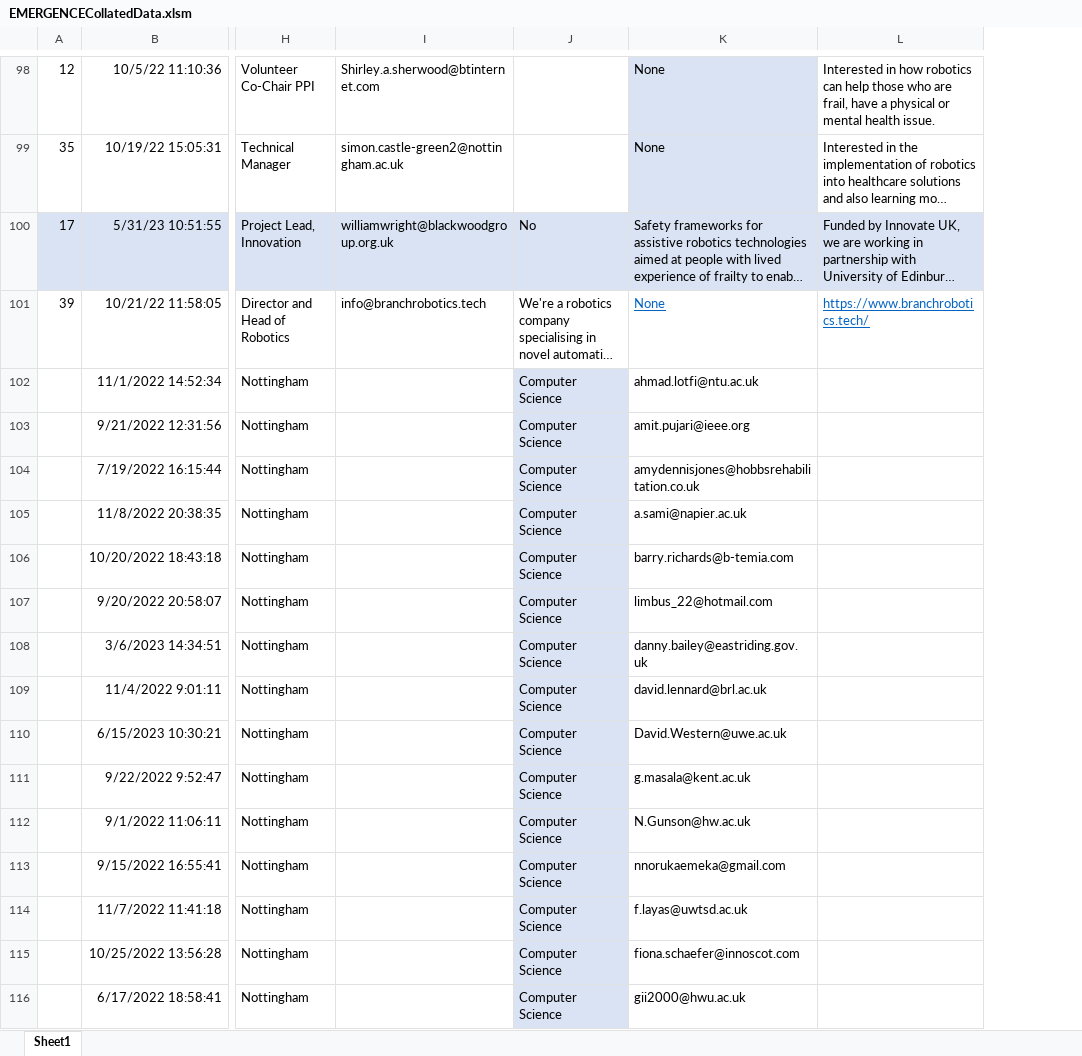
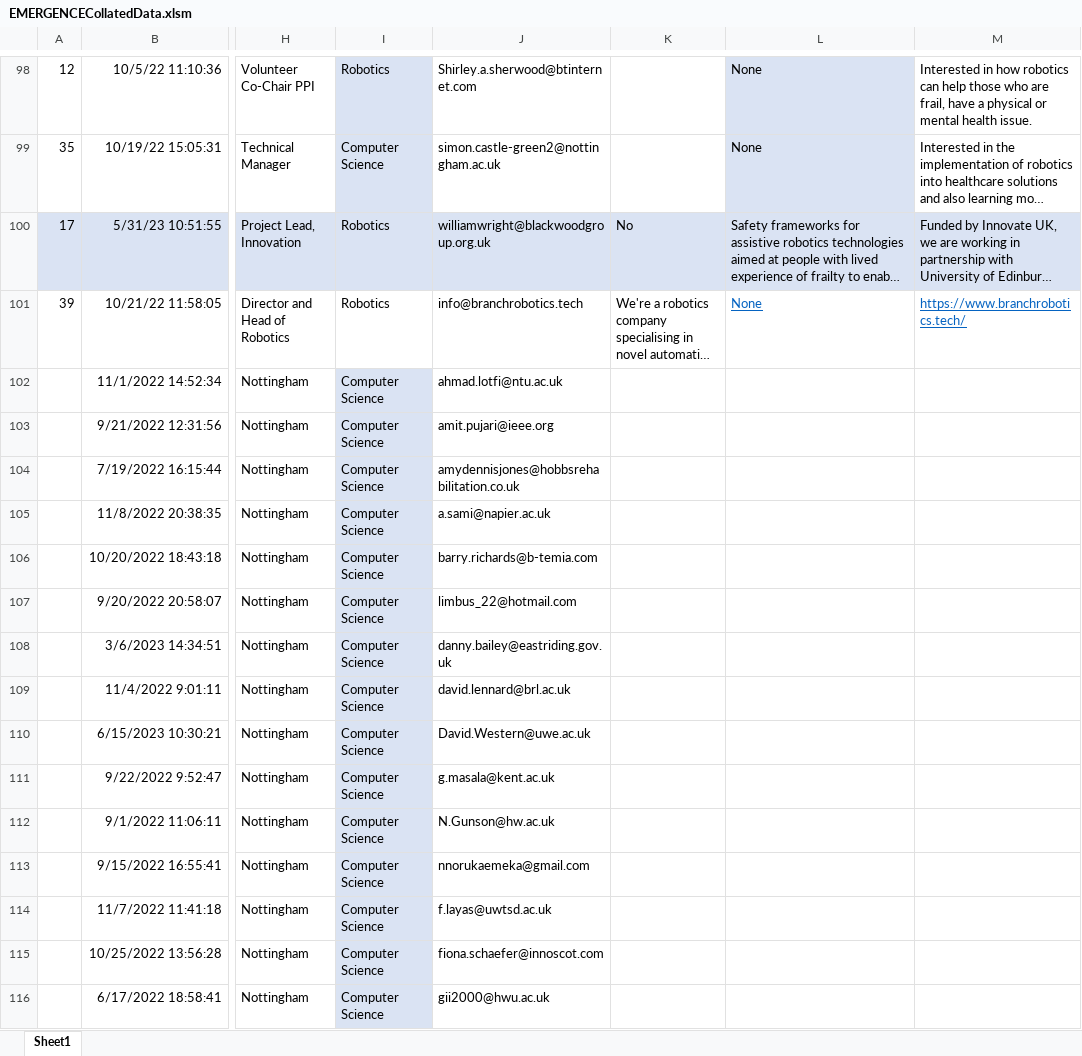
Before and after one commit to psymh9/psymh9-EMERGENCE-visualisation, an Excel workbook: NetworkVisualisationData/EMERGENCECollatedData.xlsm, sheet Sheet1, drawn as a sheet; only a part is shown, gaps mark what is left out; long unchanged cells end in …; values as stored, in another font and other column widths than the file's, no borders; charts and pictures not drawn; addresses are those after the commit; the diff covers the shown part only; the diff names each change by its address in the sheet, - before the commit and + after, or states it on an @@ line.

Commit message:
New members added to the dataset

```diff
--- a/NetworkVisualisationData/EMERGENCECollatedData.xlsm (sheet Sheet1)
+++ b/NetworkVisualisationData/EMERGENCECollatedData.xlsm (sheet Sheet1)
+column I, rows 98-116: Robotics | Computer Science | Robotics | Robotics | Computer Science | Computer Science | Computer Science | Computer Science | Computer Science | Computer Science | Computer Science | Computer Science | Computer Science | Computer Science | Computer Science | Computer Science | Computer Science | Computer Science | Computer Science
-J102: (empty)
+J102: ahmad.lotfi@ntu.ac.uk
-K102:K116: Computer Science
+K102:K116: (empty)
-K102:K116 fill: #DAE3F3
+K102:K116 fill: none
-L102: ahmad.lotfi@ntu.ac.uk
+L102: (empty)
-J103: (empty)
+J103: amit.pujari@ieee.org
-L103: amit.pujari@ieee.org
+L103: (empty)
-J104: (empty)
+J104: amydennisjones@hobbsrehabilitation.co.uk
-L104: amydennisjones@hobbsrehabilitation.co.uk
+L104: (empty)
-J105: (empty)
+J105: a.sami@napier.ac.uk
-L105: a.sami@napier.ac.uk
+L105: (empty)
-J106: (empty)
+J106: barry.richards@b-temia.com
-L106: barry.richards@b-temia.com
+L106: (empty)
-J107: (empty)
+J107: limbus_22@hotmail.com
-L107: limbus_22@hotmail.com
+L107: (empty)
-J108: (empty)
+J108: danny.bailey@eastriding.gov.uk
-L108: danny.bailey@eastriding.gov.uk
+L108: (empty)
-J109: (empty)
+J109: david.lennard@brl.ac.uk
-L109: david.lennard@brl.ac.uk
+L109: (empty)
-J110: (empty)
+J110: David.Western@uwe.ac.uk
-L110: David.Western@uwe.ac.uk
+L110: (empty)
-J111: (empty)
+J111: g.masala@kent.ac.uk
-L111: g.masala@kent.ac.uk
+L111: (empty)
-J112: (empty)
+J112: N.Gunson@hw.ac.uk
-L112: N.Gunson@hw.ac.uk
+L112: (empty)
-J113: (empty)
+J113: nnorukaemeka@gmail.com
-L113: nnorukaemeka@gmail.com
+L113: (empty)
-J114: (empty)
+J114: f.layas@uwtsd.ac.uk
-L114: f.layas@uwtsd.ac.uk
+L114: (empty)
-J115: (empty)
+J115: fiona.schaefer@innoscot.com
-L115: fiona.schaefer@innoscot.com
+L115: (empty)
-J116: (empty)
+J116: gii2000@hwu.ac.uk
-L116: gii2000@hwu.ac.uk
+L116: (empty)
```
Also changed, not shown: 71 edited cells and cell formats elsewhere in this sheet, charts or pictures.
